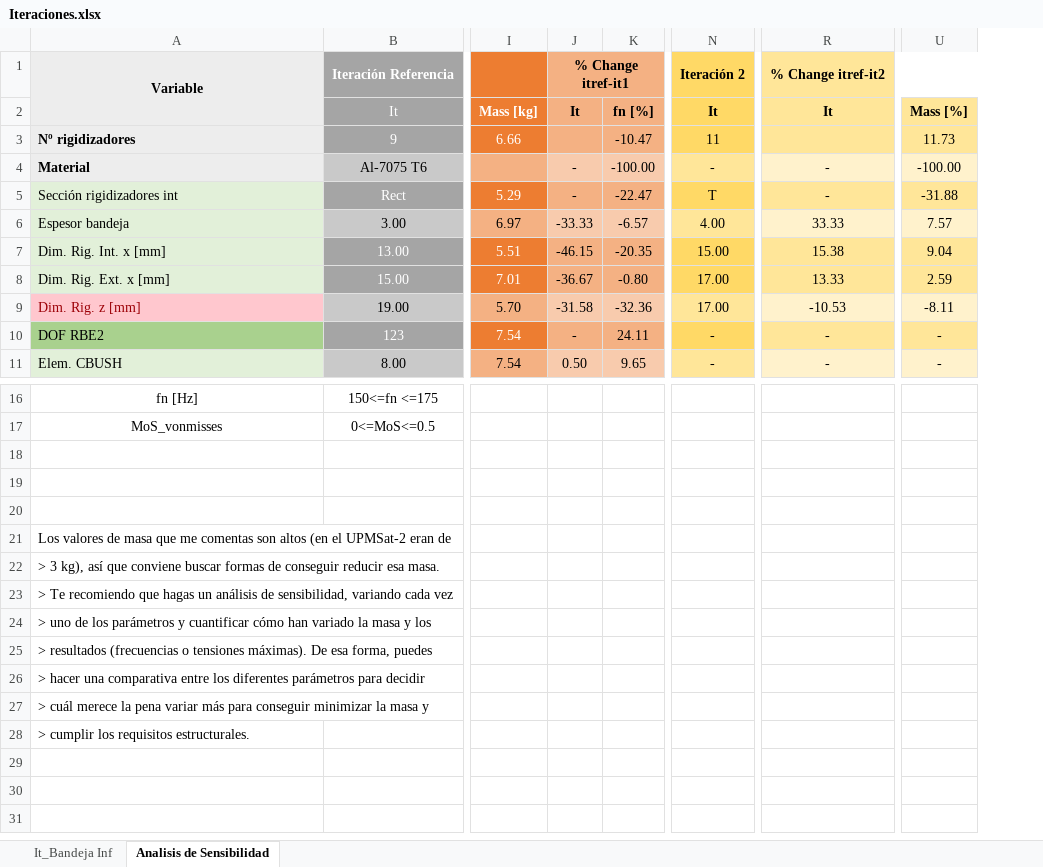
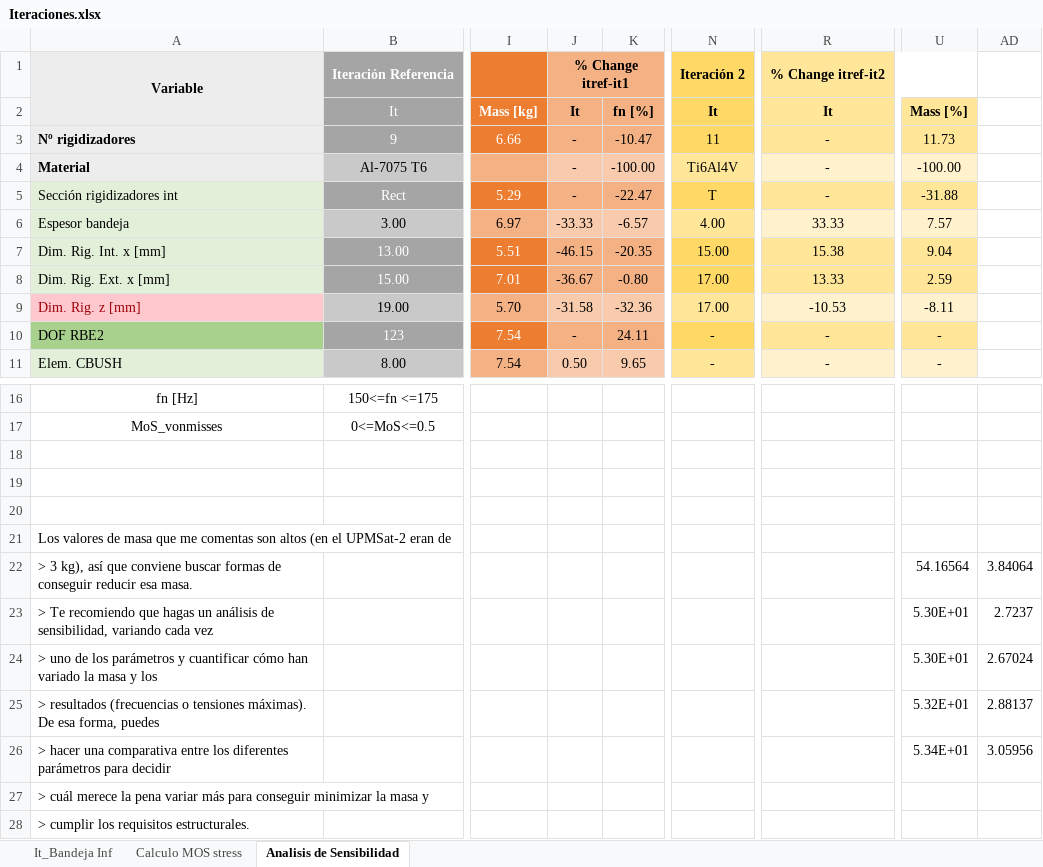
Before and after one commit to diegoomataix/Instrumentation_plate_Micro-Satellite-Design-Analysis, an Excel workbook: MicroSat/Iteraciones.xlsx, sheet Analisis de Sensibilidad, drawn as a sheet; only a part is shown, gaps mark what is left out; values as stored, in another font and other column widths than the file's, no borders; the diff names each change by its address in the sheet, - before the commit and + after, or states it on an @@ line.

```diff
--- a/MicroSat/Iteraciones.xlsx (sheet Analisis de Sensibilidad)
+++ b/MicroSat/Iteraciones.xlsx (sheet Analisis de Sensibilidad)
+sheet tab: Calculo MOS stress
+column AD, rows 22-26: 3.84064 | 2.7237 | 2.67024 | 2.88137 | 3.05956
-J3: (empty)
+J3: -
-R3: (empty)
+R3: -
-N4: -
+N4: Ti6Al4V
-U22: (empty)
+U22: 54.16564
-U23:U24: (empty)
+U23:U24: 5.30E+01
-U25: (empty)
+U25: 5.32E+01
-U26: (empty)
+U26: 5.34E+01
```
Also changed, not shown: sheet It_Bandeja Inf, formulas that keep their value, hidden cells, 21 other files.
